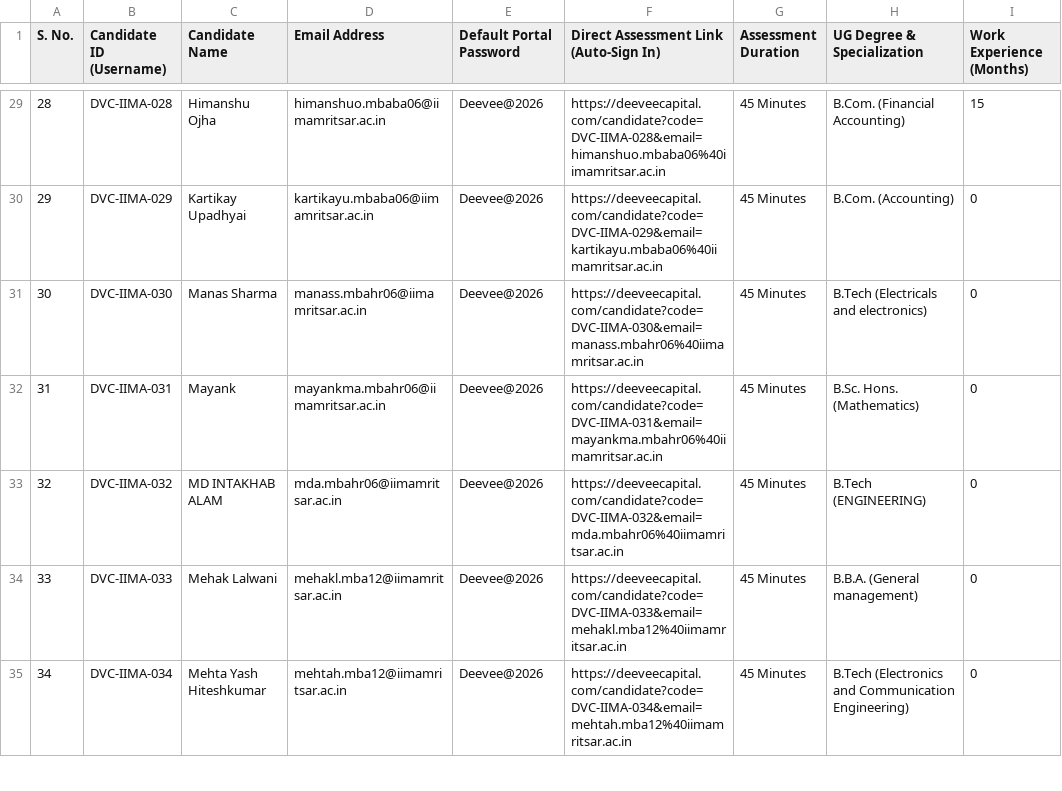
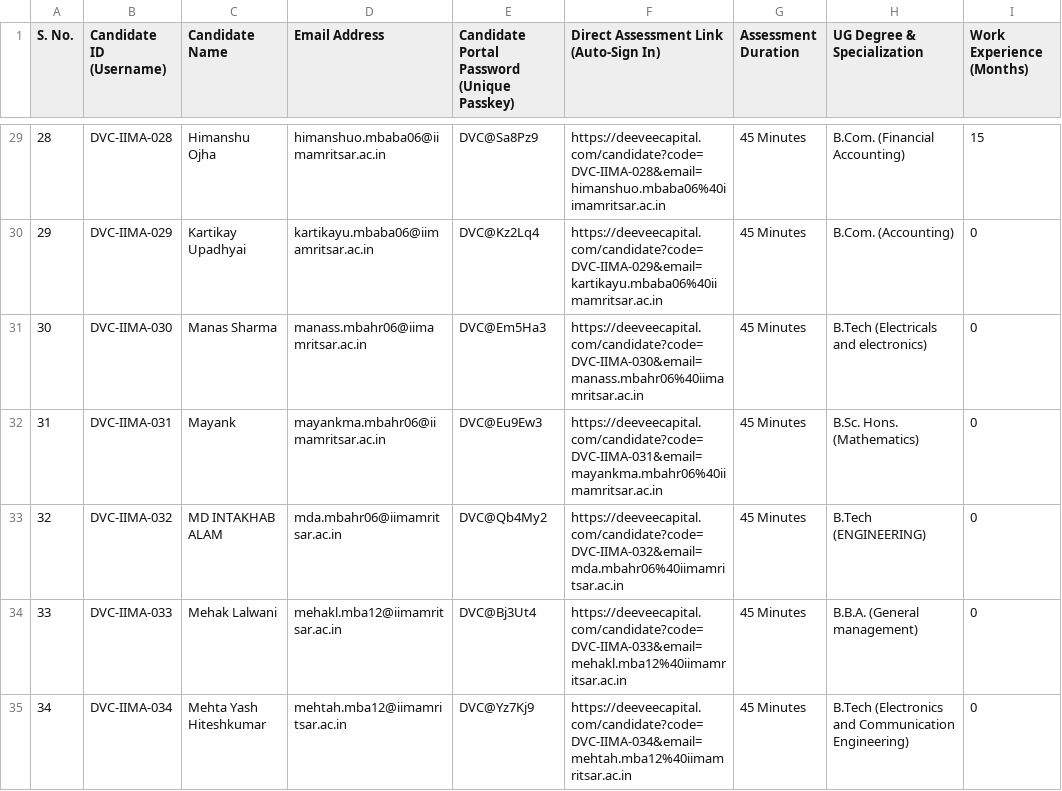
Before and after one commit to siddharth404/deevee-capital, a CSV file: Deevee_Capital_Candidate_Credentials_Placement_List.csv, drawn as a sheet; only a part is shown, gaps mark what is left out; the diff covers the shown part only; the diff names each change by its address in the sheet, - before the commit and + after, or states it on an @@ line.

Commit message:
feat: generate 100% unique high-entropy random passwords for all 79 candidates

```diff
--- a/Deevee_Capital_Candidate_Credentials_Placement_List.csv
+++ b/Deevee_Capital_Candidate_Credentials_Placement_List.csv
-E1: Default Portal Password
+E1: Candidate Portal Password (Unique Passkey)
-E29: Deevee@2026
+E29: DVC@Sa8Pz9
-E30: Deevee@2026
+E30: DVC@Kz2Lq4
-E31: Deevee@2026
+E31: DVC@Em5Ha3
-E32: Deevee@2026
+E32: DVC@Eu9Ew3
-E33: Deevee@2026
+E33: DVC@Qb4My2
-E34: Deevee@2026
+E34: DVC@Bj3Ut4
-E35: Deevee@2026
+E35: DVC@Yz7Kj9
```
Also changed, not shown: 72 edited cells elsewhere in this file, 4 other files.
